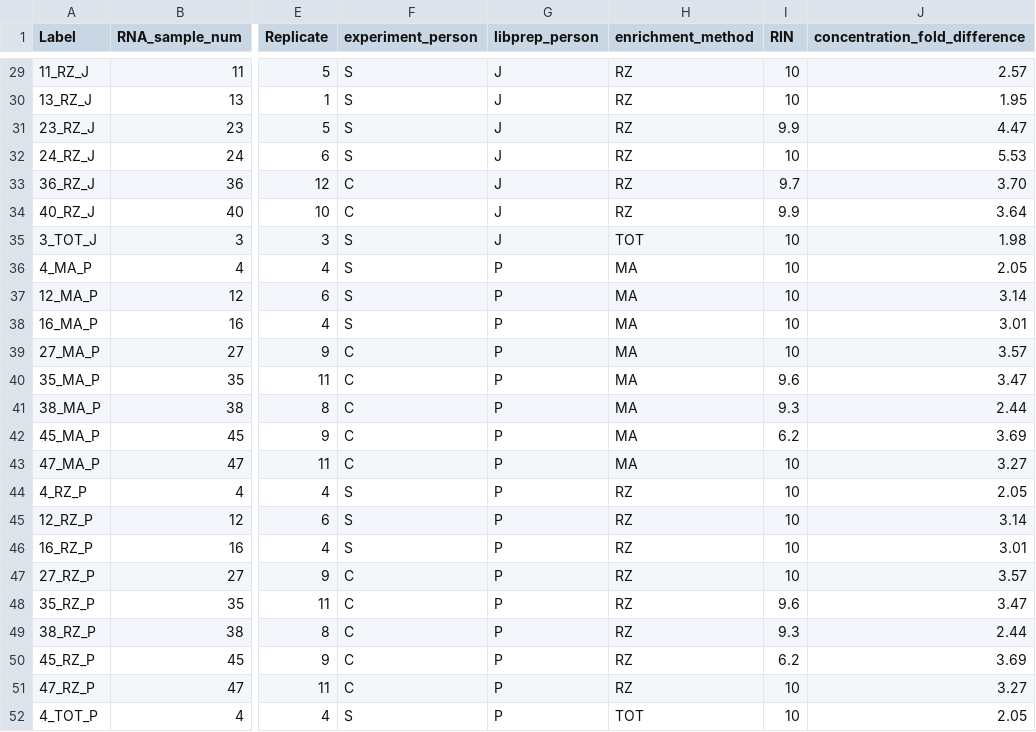
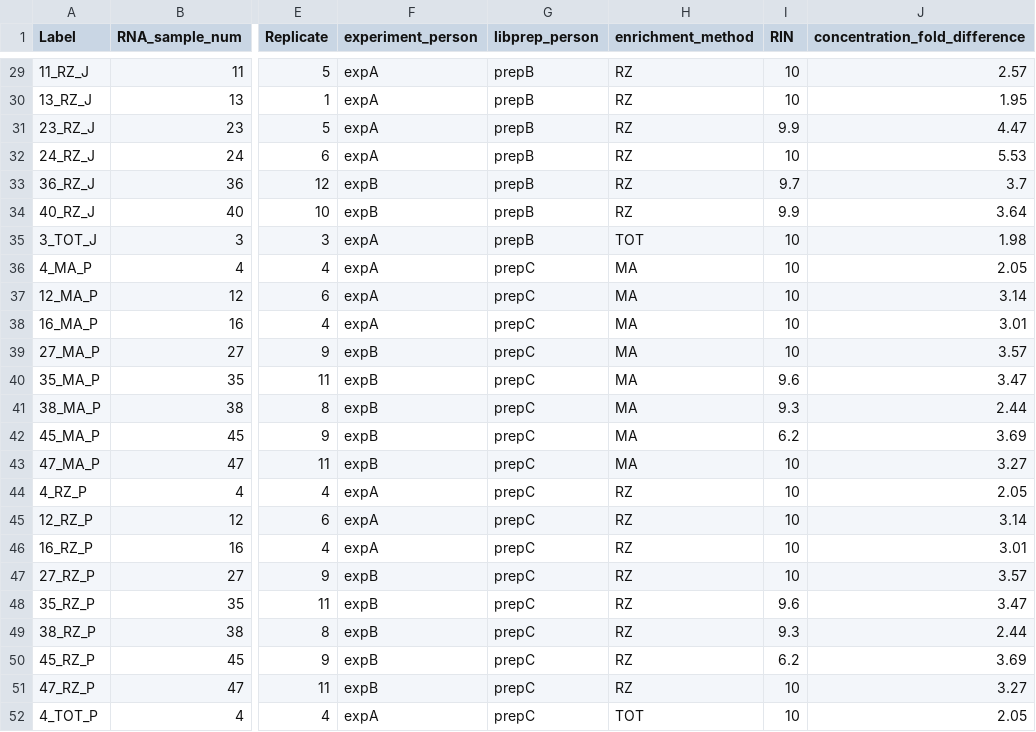
Before and after one commit to ofetad/HTS-notebooks, a TSV file: josh/info/2018_pilot_metadata.tsv, drawn as a sheet; only a part is shown, gaps mark what is left out; the diff covers the shown part only; the diff names each change by its address in the sheet, - before the commit and + after, or states it on an @@ line.

```diff
--- a/josh/info/2018_pilot_metadata.tsv
+++ b/josh/info/2018_pilot_metadata.tsv
-F29:F32 (experiment_person): S
+F29:F32 (experiment_person): expA
-G29:G35 (libprep_person): J
+G29:G35 (libprep_person): prepB
-F33:F34 (experiment_person): C
+F33:F34 (experiment_person): expB
-J33 (concentration_fold_difference): 3.70
+J33 (concentration_fold_difference): 3.7
-F35:F38 (experiment_person): S
+F35:F38 (experiment_person): expA
-G36:G52 (libprep_person): P
+G36:G52 (libprep_person): prepC
-F39:F43 (experiment_person): C
+F39:F43 (experiment_person): expB
-F44:F46 (experiment_person): S
+F44:F46 (experiment_person): expA
-F47:F51 (experiment_person): C
+F47:F51 (experiment_person): expB
-F52 (experiment_person): S
+F52 (experiment_person): expA
```
Also changed, not shown: 55 edited cells elsewhere in this file, 1 other file.
